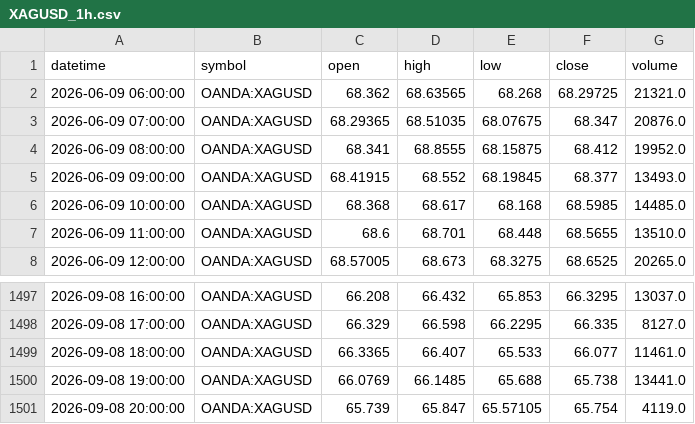
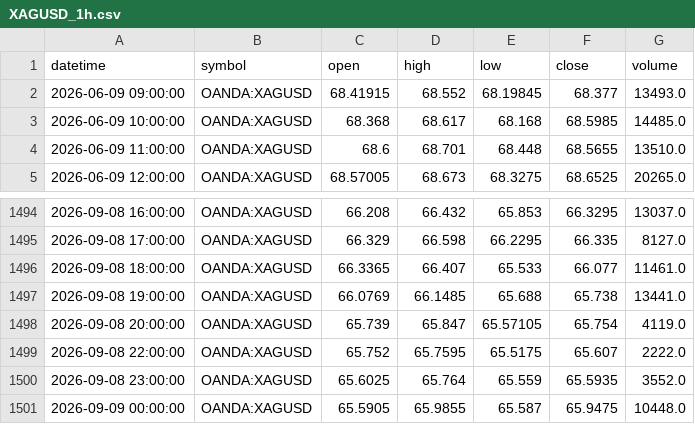
Before and after one commit to ashfaaqmohamed/usdxau, a CSV file: data/XAGUSD_1h.csv, drawn as a sheet; only a part is shown, gaps mark what is left out; removed rows and columns are numbered as before the commit, all else as after; the diff names each change by its address in the sheet, - before the commit and + after, or states it on an @@ line.

```diff
--- a/data/XAGUSD_1h.csv
+++ b/data/XAGUSD_1h.csv
-row 2: 2026-06-09 06:00:00 | OANDA:XAGUSD | 68.362 | 68.63565 | 68.268 | 68.29725 | 21321.0
-row 3: 2026-06-09 07:00:00 | OANDA:XAGUSD | 68.29365 | 68.51035 | 68.07675 | 68.347 | 20876.0
-row 4: 2026-06-09 08:00:00 | OANDA:XAGUSD | 68.341 | 68.8555 | 68.15875 | 68.412 | 19952.0
+row 1499: 2026-09-08 22:00:00 | OANDA:XAGUSD | 65.752 | 65.7595 | 65.5175 | 65.607 | 2222.0
+row 1500: 2026-09-08 23:00:00 | OANDA:XAGUSD | 65.6025 | 65.764 | 65.559 | 65.5935 | 3552.0
+row 1501: 2026-09-09 00:00:00 | OANDA:XAGUSD | 65.5905 | 65.9855 | 65.587 | 65.9475 | 10448.0
```
Also changed, not shown: data/XAGUSD_4h.csv, data/XAGUSD_daily.csv, 7 other files.
